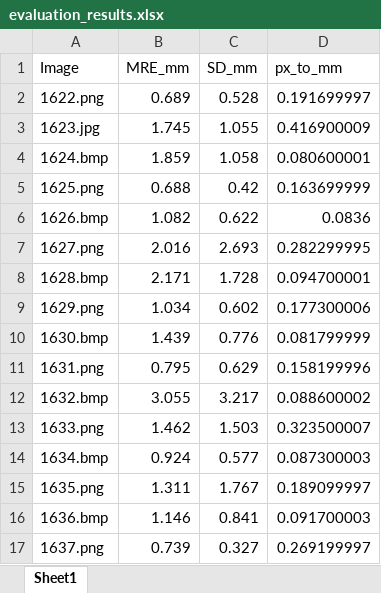
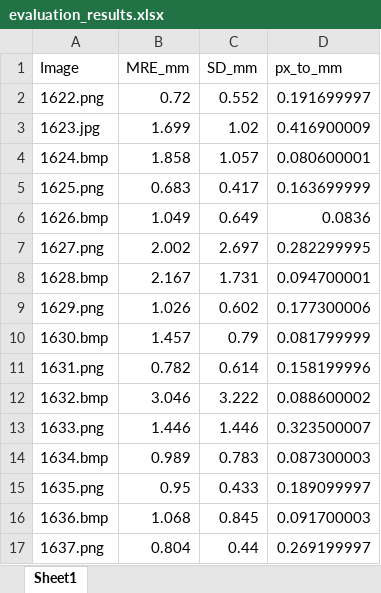
Before and after one commit to omarsherif00/landmark-detection, an Excel workbook: evaluation_output/evaluation_results.xlsx, sheet Sheet1, drawn as a sheet; only a part is shown; values as stored, in another font and other column widths than the file's, no borders; the diff covers the shown part only; the diff names each change by its address in the sheet, - before the commit and + after, or states it on an @@ line.

```diff
--- a/evaluation_output/evaluation_results.xlsx (sheet Sheet1)
+++ b/evaluation_output/evaluation_results.xlsx (sheet Sheet1)
-B2 (MRE_mm): 0.689
+B2 (MRE_mm): 0.72
-C2 (SD_mm): 0.528
+C2 (SD_mm): 0.552
-B3 (MRE_mm): 1.745
+B3 (MRE_mm): 1.699
-C3 (SD_mm): 1.055
+C3 (SD_mm): 1.02
-B4 (MRE_mm): 1.859
+B4 (MRE_mm): 1.858
-C4 (SD_mm): 1.058
+C4 (SD_mm): 1.057
-B5 (MRE_mm): 0.688
+B5 (MRE_mm): 0.683
-C5 (SD_mm): 0.42
+C5 (SD_mm): 0.417
-B6 (MRE_mm): 1.082
+B6 (MRE_mm): 1.049
-C6 (SD_mm): 0.622
+C6 (SD_mm): 0.649
-B7 (MRE_mm): 2.016
+B7 (MRE_mm): 2.002
-C7 (SD_mm): 2.693
+C7 (SD_mm): 2.697
-B8 (MRE_mm): 2.171
+B8 (MRE_mm): 2.167
-C8 (SD_mm): 1.728
+C8 (SD_mm): 1.731
-B9 (MRE_mm): 1.034
+B9 (MRE_mm): 1.026
-B10 (MRE_mm): 1.439
+B10 (MRE_mm): 1.457
-C10 (SD_mm): 0.776
+C10 (SD_mm): 0.79
-B11 (MRE_mm): 0.795
+B11 (MRE_mm): 0.782
-C11 (SD_mm): 0.629
+C11 (SD_mm): 0.614
-B12 (MRE_mm): 3.055
+B12 (MRE_mm): 3.046
-C12 (SD_mm): 3.217
+C12 (SD_mm): 3.222
-B13 (MRE_mm): 1.462
+B13 (MRE_mm): 1.446
-C13 (SD_mm): 1.503
+C13 (SD_mm): 1.446
-B14 (MRE_mm): 0.924
+B14 (MRE_mm): 0.989
-C14 (SD_mm): 0.577
+C14 (SD_mm): 0.783
-B15 (MRE_mm): 1.311
+B15 (MRE_mm): 0.95
-C15 (SD_mm): 1.767
+C15 (SD_mm): 0.433
-B16 (MRE_mm): 1.146
+B16 (MRE_mm): 1.068
-C16 (SD_mm): 0.841
+C16 (SD_mm): 0.845
-B17 (MRE_mm): 0.739
+B17 (MRE_mm): 0.804
-C17 (SD_mm): 0.327
+C17 (SD_mm): 0.44
```
Also changed, not shown: 313 edited cells elsewhere in this sheet, evaluation_output/per_landmark_results.xlsx, 30 other files.
